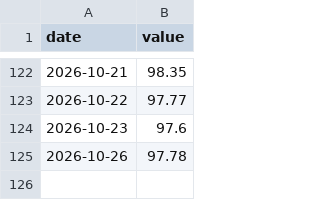
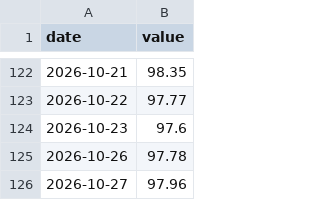
Before and after one commit to DuiArte/static-drift-weight, a CSV file: data/oos_replay.csv, drawn as a sheet; only a part is shown, gaps mark what is left out.

Commit message:
sync: thesis and published backtest figures (report 2026-05-30)
Generated by projects_sync from already-public outputs of DuiArte/ltcma
(origin/main 8468767b4a0b, 2026-10-27):
- docs/bt_static_drift_weights.html  blob:a74ec503283d  (report dated 2026-05-30)
- data/backtests_strategies.json  blob:084f4e8155fc  (catalog updated 2026-10-07)
- data/bt_replay/static_drift_weights.json  blob:cb1611940685  (2026-10-27)

Files: 0 added, 3 modified, 0 deleted.
Leak scan: clean (19 structural rules, 7 identity terms, 7 leak terms).

```diff
--- a/data/oos_replay.csv
+++ b/data/oos_replay.csv
@@ -125 +125,2 @@ date,value
 2026-10-26,97.78
+2026-10-27,97.96
```
Also changed, not shown: 2 other files.
